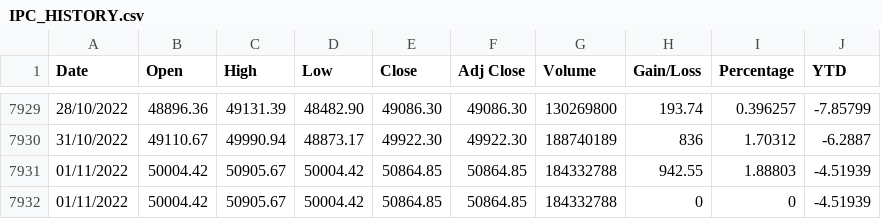
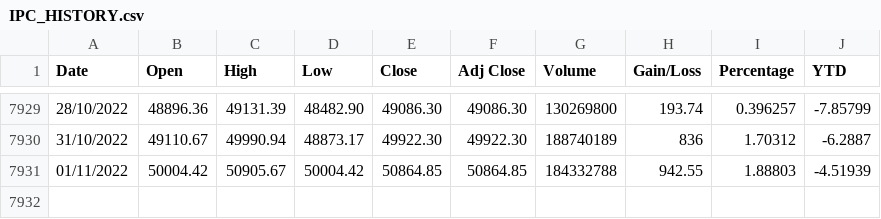
Before and after one commit to juanjmtzs/Mexican-Market-Stats, a CSV file: IPC_HISTORY.csv, drawn as a sheet; only a part is shown, gaps mark what is left out.

```diff
--- a/IPC_HISTORY.csv
+++ b/IPC_HISTORY.csv
@@ -7931,2 +7931 @@ Date,Open,High,Low,Close,Adj Close,Volume,Gain/Loss,Percentage,YTD
 01/11/2022,50004.42,50905.67,50004.42,50864.85,50864.85,184332788,942.55,1.88803,-4.51939
-01/11/2022,50004.42,50905.67,50004.42,50864.85,50864.85,184332788,0,0,-4.51939
```
Also changed, not shown: MME_HISTORY.csv.
